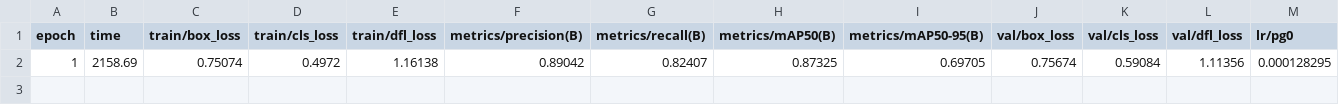
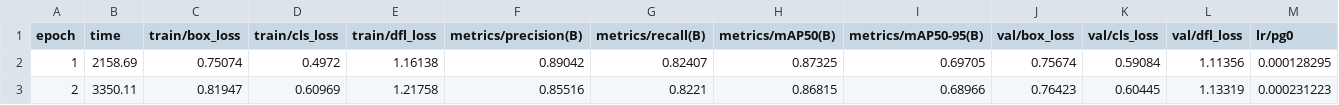
Before and after one commit to CodeByAtharva/E-Waste-Detection-model, a CSV file: runs/detect/train10/results.csv, drawn as a sheet; only a part is shown; rows hold the shown columns only; the diff names each change by its address in the sheet, - before the commit and + after, or states it on an @@ line.

Commit message:
2 epochs done

```diff
--- a/runs/detect/train10/results.csv
+++ b/runs/detect/train10/results.csv
+row 3: 2 | 3350.11 | 0.81947 | 0.60969 | 1.21758 | 0.85516 | 0.8221 | 0.86815 | 0.68966 | 0.76423 | 0.60445 | 1.13319 | 0.000231223
```
